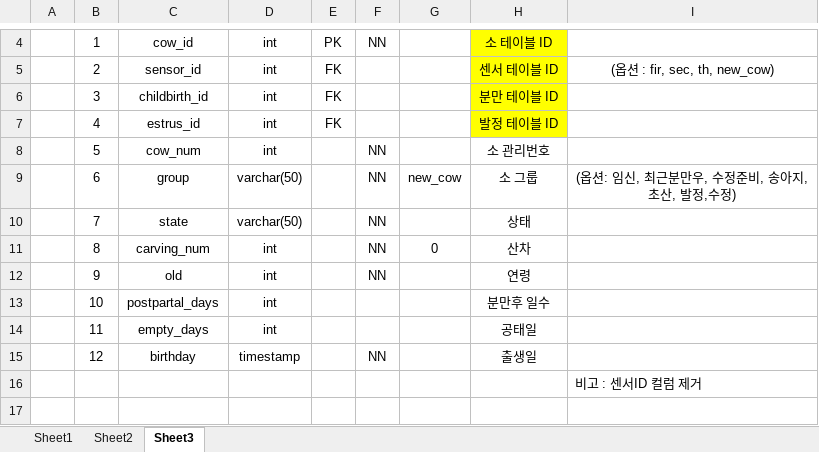
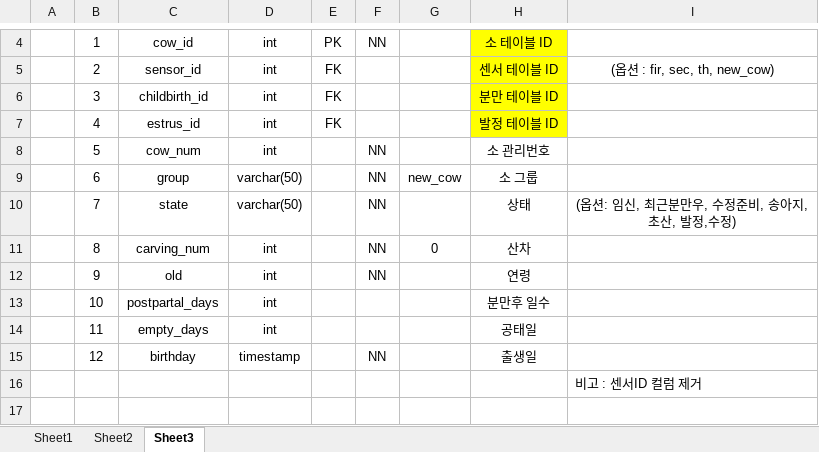
Before and after one commit to ddeodeok/cakd7, an Excel workbook: 1차 프로젝트_웹_API_0902-0926/디비정의서.xlsx, sheet Sheet3, drawn as a sheet; only a part is shown, gaps mark what is left out; values as stored, in another font and other column widths than the file's, no borders; the diff names each change by its address in the sheet, - before the commit and + after, or states it on an @@ line.

```diff
--- a/1차 프로젝트_웹_API_0902-0926/디비정의서.xlsx (sheet Sheet3)
+++ b/1차 프로젝트_웹_API_0902-0926/디비정의서.xlsx (sheet Sheet3)
-I9: (옵션: 임신, 최근분만우, 수정준비, 송아지, 초산, 발정,수정)
+I9: (empty)
-I10: (empty)
+I10: (옵션: 임신, 최근분만우, 수정준비, 송아지, 초산, 발정,수정)
```
Also changed, not shown: 7 other files.
